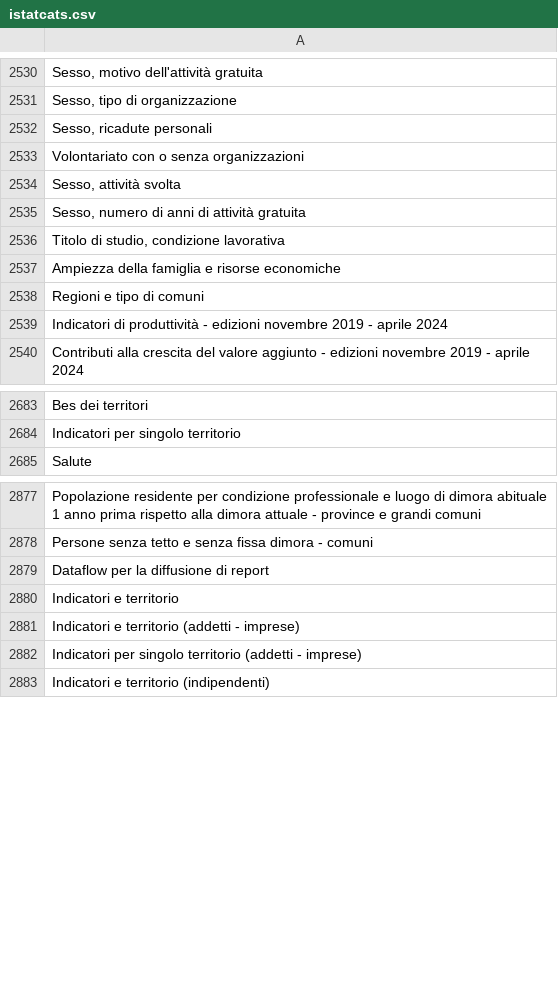
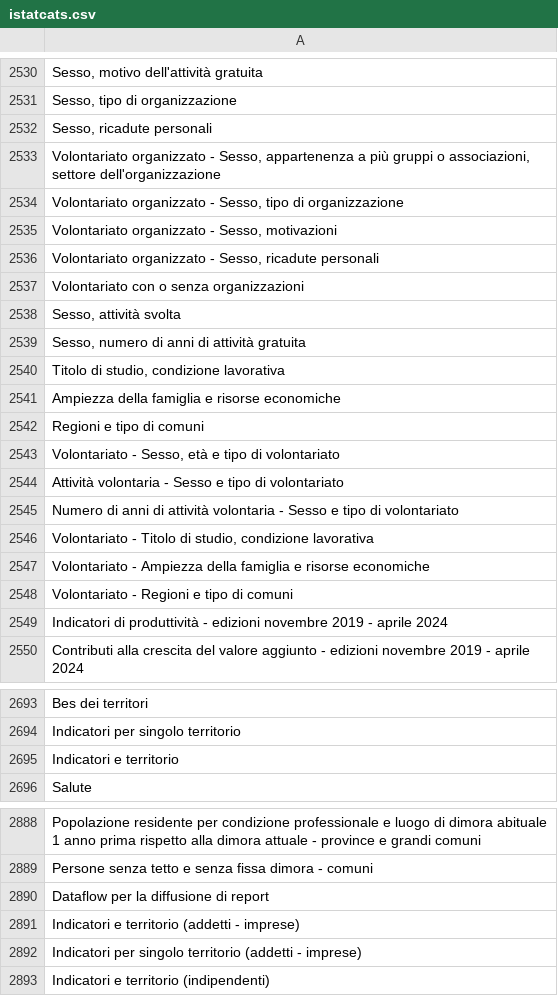
Before and after one commit to ondata/guida-api-istat, a CSV file: data/jiku_istat/istatcats.csv, drawn as a sheet; only a part is shown, gaps mark what is left out.

```diff
--- a/data/jiku_istat/istatcats.csv
+++ b/data/jiku_istat/istatcats.csv
@@ -2532,2 +2532,6 @@
 "Sesso, ricadute personali"
+"Volontariato organizzato - Sesso, appartenenza a più gruppi o associazioni, settore dell'organizzazione"
+"Volontariato organizzato - Sesso, tipo di organizzazione"
+"Volontariato organizzato - Sesso, motivazioni"
+"Volontariato organizzato - Sesso, ricadute personali"
 "Volontariato con o senza organizzazioni"
@@ -2538,2 +2542,8 @@
 "Regioni e tipo di comuni"
+"Volontariato - Sesso, età e tipo di volontariato"
+"Attività volontaria - Sesso e tipo di volontariato"
+"Numero di anni di attività volontaria - Sesso e tipo di volontariato"
+"Volontariato - Titolo di studio, condizione lavorativa"
+"Volontariato - Ampiezza della famiglia e risorse economiche"
+"Volontariato - Regioni e tipo di comuni"
 "Indicatori di produttività - edizioni novembre 2019 - aprile 2024"
@@ -2684,2 +2694,3 @@
 "Indicatori per singolo territorio"
+"Indicatori e territorio"
 "Salute"
@@ -2879,3 +2890,2 @@
 "Dataflow per la diffusione di report"
-"Indicatori e territorio"
 "Indicatori e territorio (addetti - imprese)"
```
Also changed, not shown: 3 other files.
